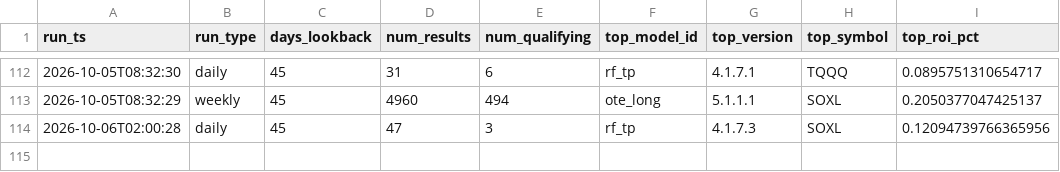
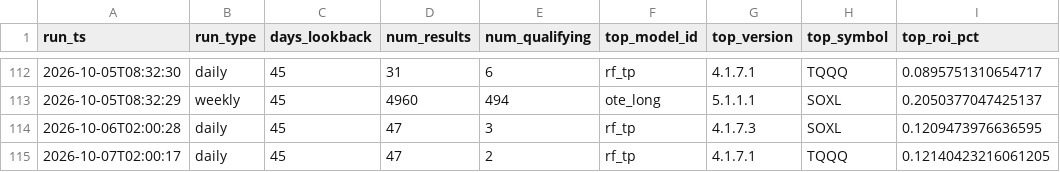
Before and after one commit to tenex-lab/tenex-lab.github.io, a CSV file: registry/run_log.csv, drawn as a sheet; only a part is shown, gaps mark what is left out.

Commit message:
Daily run: 20261007

```diff
--- a/registry/run_log.csv
+++ b/registry/run_log.csv
@@ -113,2 +113,3 @@ run_ts,run_type,days_lookback,num_results,num_qualifying,top_model_id,top_versio
 2026-10-05T08:32:29,weekly,45,4960,494,ote_long,5.1.1.1,SOXL,0.2050377047425137
-2026-10-06T02:00:28,daily,45,47,3,rf_tp,4.1.7.3,SOXL,0.12094739766365956
+2026-10-06T02:00:28,daily,45,47,3,rf_tp,4.1.7.3,SOXL,0.1209473976636595
+2026-10-07T02:00:17,daily,45,47,2,rf_tp,4.1.7.1,TQQQ,0.12140423216061205
```
Also changed, not shown: 1 other file.
